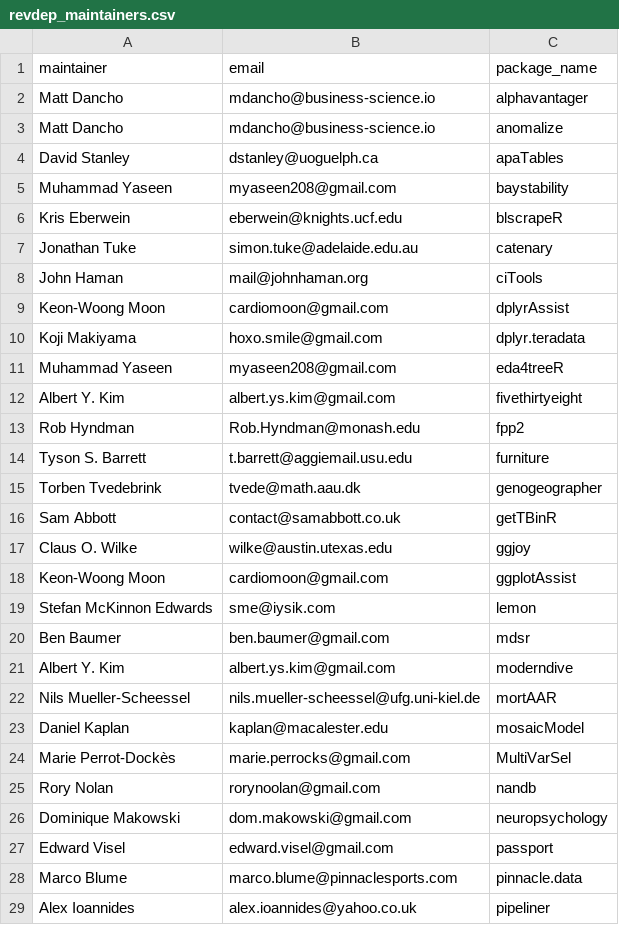
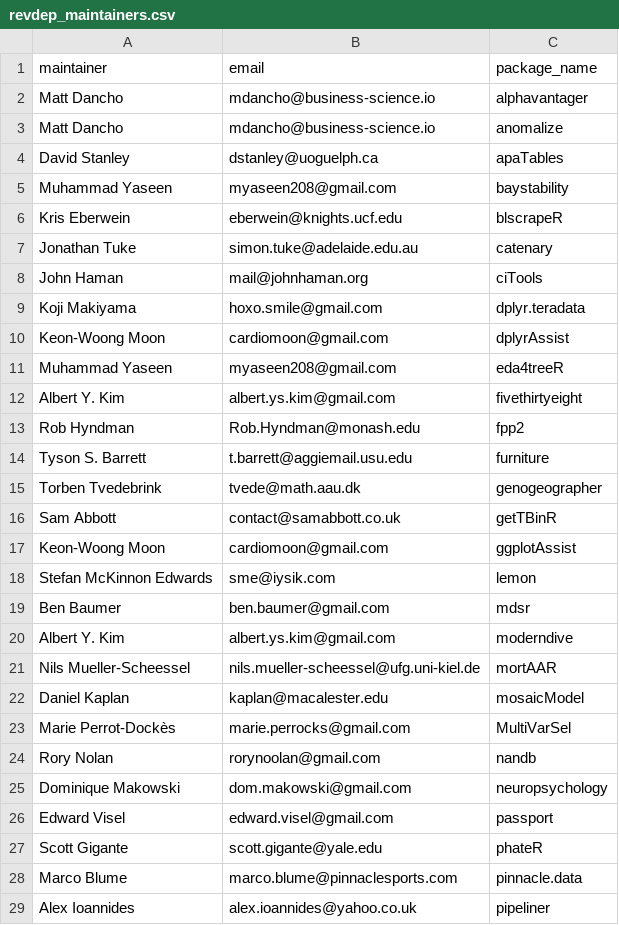
Before and after one commit to batpigandme/notv, a CSV file: inst/data/revdep_maintainers.csv, drawn as a sheet; only a part is shown.

Commit message:
Update revdep maintainers.

```diff
--- a/inst/data/revdep_maintainers.csv
+++ b/inst/data/revdep_maintainers.csv
@@ -8,4 +8,4 @@ Jonathan Tuke,simon.tuke@adelaide.edu.au,catenary
 John Haman,mail@johnhaman.org,ciTools
+Koji Makiyama,hoxo.smile@gmail.com,dplyr.teradata
 Keon-Woong Moon,cardiomoon@gmail.com,dplyrAssist
-Koji Makiyama,hoxo.smile@gmail.com,dplyr.teradata
 Muhammad Yaseen,myaseen208@gmail.com,eda4treeR
@@ -16,3 +16,2 @@ Torben Tvedebrink,tvede@math.aau.dk,genogeographer
 Sam Abbott,contact@samabbott.co.uk,getTBinR
-Claus O. Wilke,wilke@austin.utexas.edu,ggjoy
 Keon-Woong Moon,cardiomoon@gmail.com,ggplotAssist
@@ -27,2 +26,3 @@ Dominique Makowski,dom.makowski@gmail.com,neuropsychology
 Edward Visel,edward.visel@gmail.com,passport
+Scott Gigante,scott.gigante@yale.edu,phateR
 Marco Blume,marco.blume@pinnaclesports.com,pinnacle.data
```
